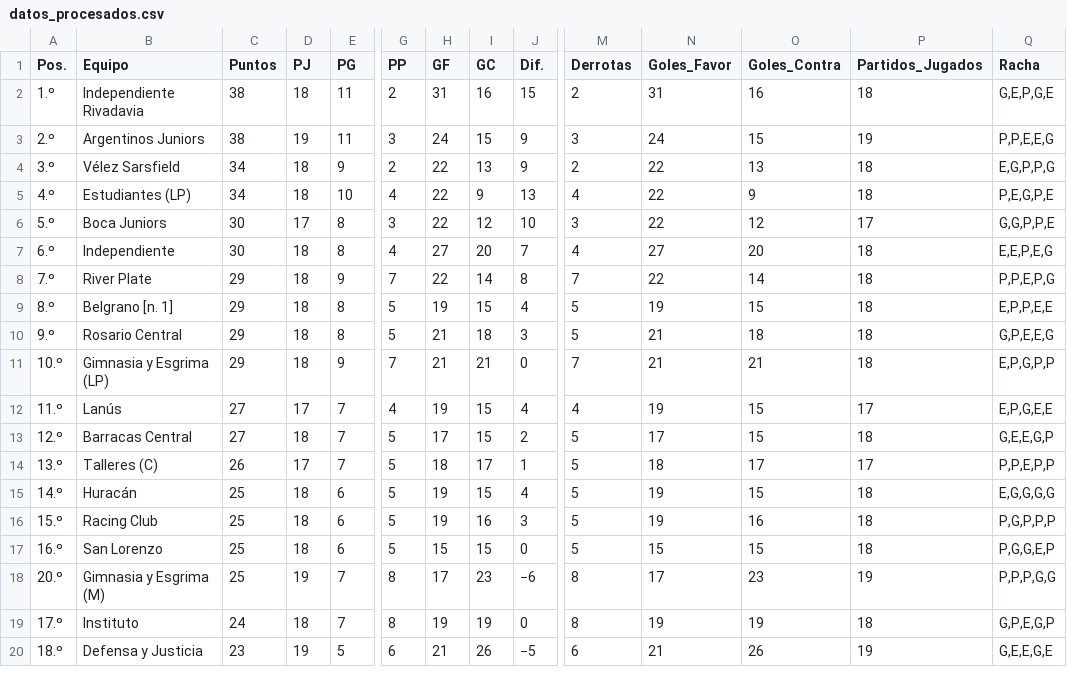
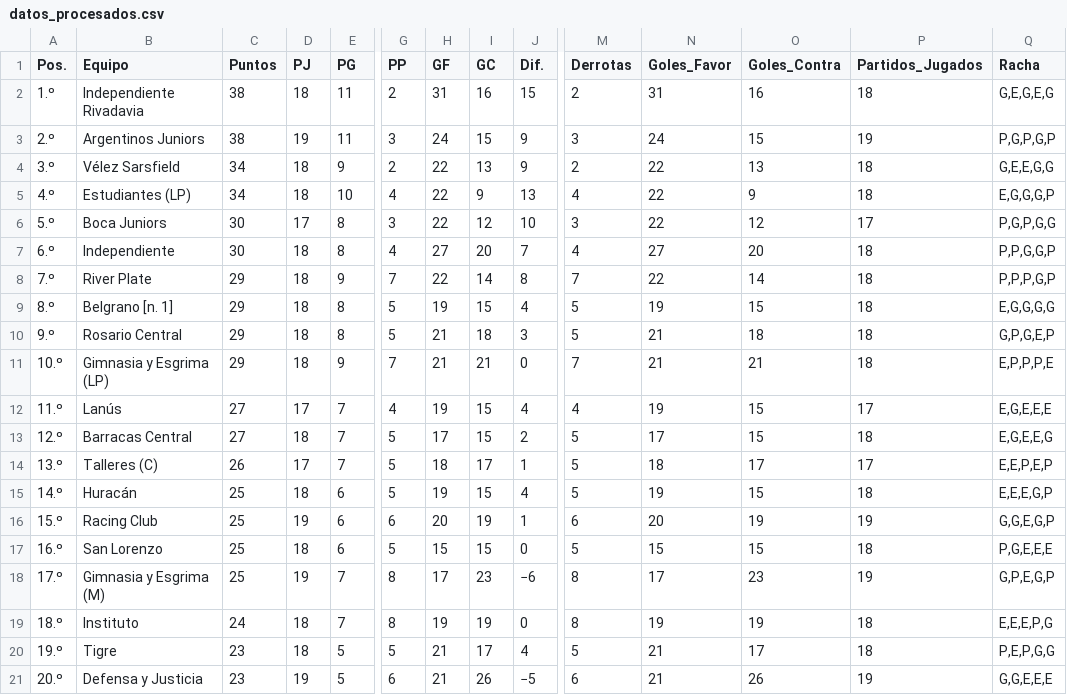
Before and after one commit to Juani10000/win-predictor, a CSV file: datos_procesados.csv, drawn as a sheet; only a part is shown, gaps mark what is left out; addresses are those after the commit; rows hold the shown columns only; the diff covers the shown part only; the diff names each change by its address in the sheet, - before the commit and + after, or states it on an @@ line.

```diff
--- a/datos_procesados.csv
+++ b/datos_procesados.csv
-Q2 (Racha): G,E,P,G,E
+Q2 (Racha): G,E,G,E,G
-Q3 (Racha): P,P,E,E,G
+Q3 (Racha): P,G,P,G,P
-Q4 (Racha): E,G,P,P,G
+Q4 (Racha): G,E,E,G,G
-Q5 (Racha): P,E,G,P,E
+Q5 (Racha): E,G,G,G,P
-Q6 (Racha): G,G,P,P,E
+Q6 (Racha): P,G,P,G,G
-Q7 (Racha): E,E,P,E,G
+Q7 (Racha): P,P,G,G,P
-Q8 (Racha): P,P,E,P,G
+Q8 (Racha): P,P,P,G,P
-Q9 (Racha): E,P,P,E,E
+Q9 (Racha): E,G,G,G,G
-Q10 (Racha): G,P,E,E,G
+Q10 (Racha): G,P,G,E,P
-Q11 (Racha): E,P,G,P,P
+Q11 (Racha): E,P,P,P,E
-Q12 (Racha): E,P,G,E,E
+Q12 (Racha): E,G,E,E,E
-Q13 (Racha): G,E,E,G,P
+Q13 (Racha): E,G,E,E,G
-Q14 (Racha): P,P,E,P,P
+Q14 (Racha): E,E,P,E,P
-Q15 (Racha): E,G,G,G,G
+Q15 (Racha): E,E,E,G,P
-D16 (PJ): 18
+D16 (PJ): 19
-G16 (PP): 5
+G16 (PP): 6
-H16 (GF): 19
+H16 (GF): 20
-I16 (GC): 16
+I16 (GC): 19
-J16 (Dif.): 3
+J16 (Dif.): 1
-M16 (Derrotas): 5
+M16 (Derrotas): 6
-N16 (Goles_Favor): 19
+N16 (Goles_Favor): 20
-O16 (Goles_Contra): 16
+O16 (Goles_Contra): 19
-P16 (Partidos_Jugados): 18
+P16 (Partidos_Jugados): 19
-Q16 (Racha): P,G,P,P,P
+Q16 (Racha): G,G,E,G,P
-Q17 (Racha): P,G,G,E,P
+Q17 (Racha): P,G,E,E,E
-A18 (Pos.): 20.º
+A18 (Pos.): 17.º
-Q18 (Racha): P,P,P,G,G
+Q18 (Racha): G,P,E,G,P
-A19 (Pos.): 17.º
+A19 (Pos.): 18.º
-Q19 (Racha): G,P,E,G,P
+Q19 (Racha): E,E,E,P,G
+row 20: 19.º | Tigre | 23 | 18 | 5 | 5 | 21 | 17 | 4 | 5 | 21 | 17 | 18 | P,E,P,G,G
-A21 (Pos.): 18.º
+A21 (Pos.): 20.º
-Q21 (Racha): G,E,E,G,E
+Q21 (Racha): G,G,E,E,E
```
Also changed, not shown: 1 removed row and 12 edited cells elsewhere in this file.
